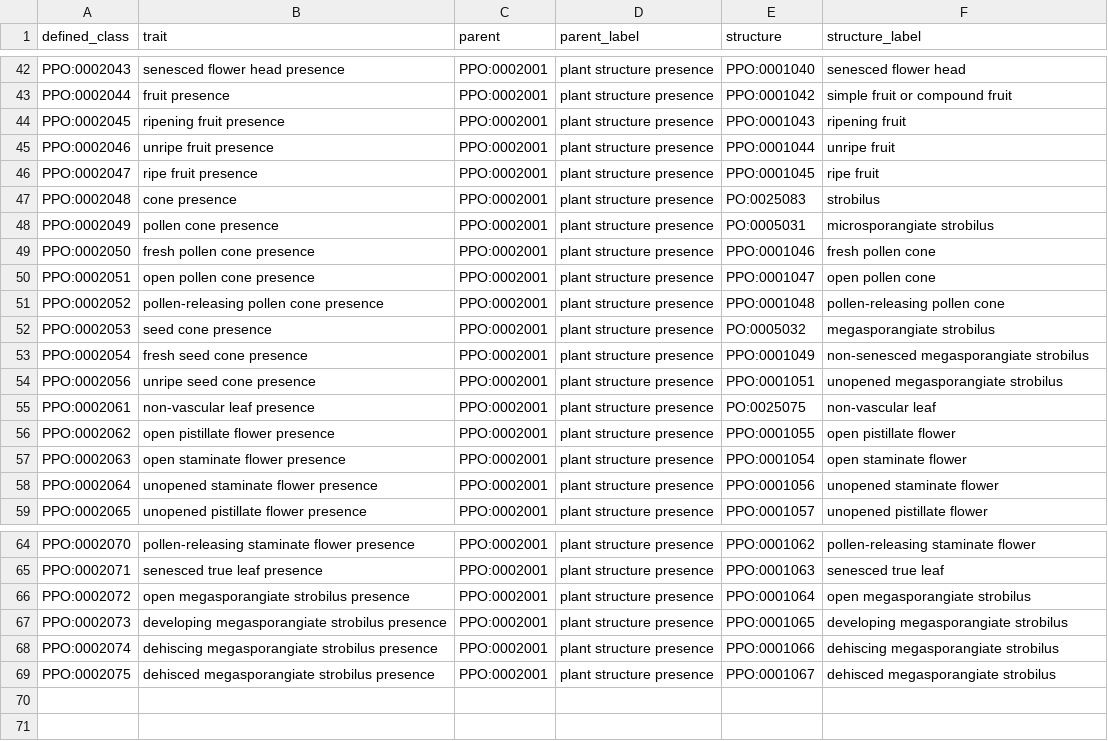
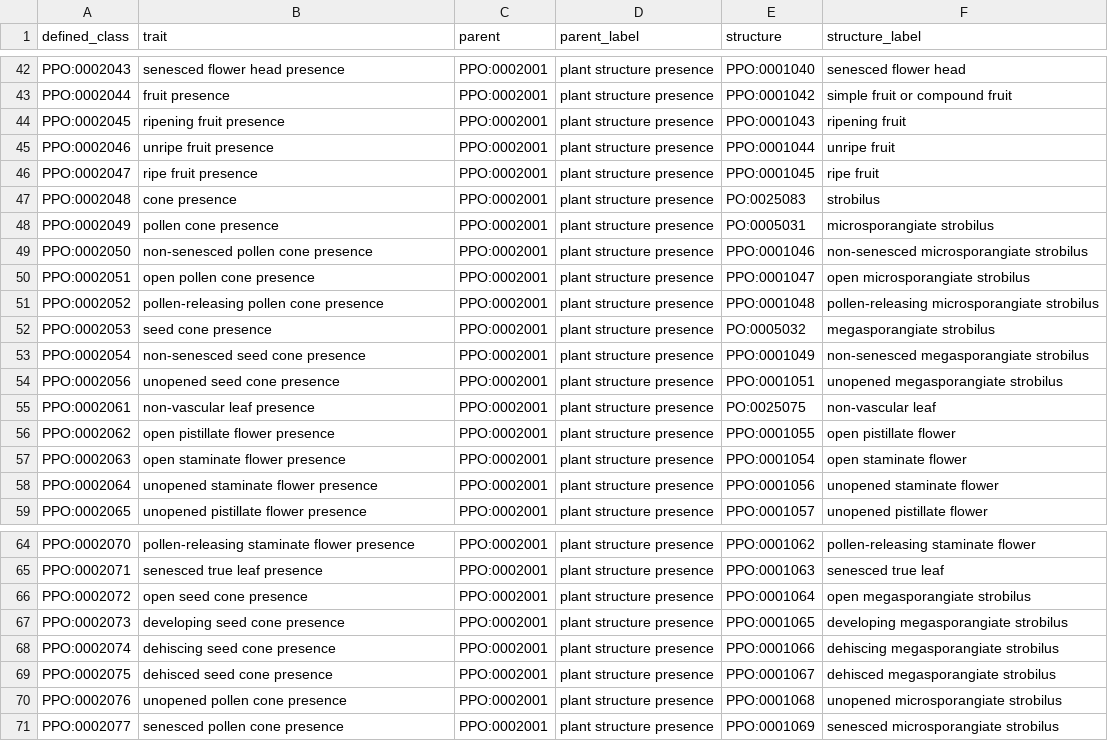
Before and after one commit to PlantPhenoOntology/ppo, a TSV file: src/patterns/data/default/PPO_trait_presence_classes.tsv, drawn as a sheet; only a part is shown, gaps mark what is left out.

```diff
--- a/src/patterns/data/default/PPO_trait_presence_classes.tsv
+++ b/src/patterns/data/default/PPO_trait_presence_classes.tsv
@@ -48,8 +48,8 @@ PPO:0002048	cone presence	PPO:0002001	plant structure presence	PO:0025083	strobi
 PPO:0002049	pollen cone presence	PPO:0002001	plant structure presence	PO:0005031	microsporangiate strobilus
-PPO:0002050	fresh pollen cone presence	PPO:0002001	plant structure presence	PPO:0001046	fresh pollen cone
-PPO:0002051	open pollen cone presence	PPO:0002001	plant structure presence	PPO:0001047	open pollen cone
-PPO:0002052	pollen-releasing pollen cone presence	PPO:0002001	plant structure presence	PPO:0001048	pollen-releasing pollen cone
+PPO:0002050	non-senesced pollen cone presence	PPO:0002001	plant structure presence	PPO:0001046	non-senesced microsporangiate strobilus
+PPO:0002051	open pollen cone presence	PPO:0002001	plant structure presence	PPO:0001047	open microsporangiate strobilus
+PPO:0002052	pollen-releasing pollen cone presence	PPO:0002001	plant structure presence	PPO:0001048	pollen-releasing microsporangiate strobilus
 PPO:0002053	seed cone presence	PPO:0002001	plant structure presence	PO:0005032	megasporangiate strobilus
-PPO:0002054	fresh seed cone presence	PPO:0002001	plant structure presence	PPO:0001049	non-senesced megasporangiate strobilus
-PPO:0002056	unripe seed cone presence	PPO:0002001	plant structure presence	PPO:0001051	unopened megasporangiate strobilus
+PPO:0002054	non-senesced seed cone presence	PPO:0002001	plant structure presence	PPO:0001049	non-senesced megasporangiate strobilus
+PPO:0002056	unopened seed cone presence	PPO:0002001	plant structure presence	PPO:0001051	unopened megasporangiate strobilus
 PPO:0002061	non-vascular leaf presence	PPO:0002001	plant structure presence	PO:0025075	non-vascular leaf
@@ -65,5 +65,7 @@ PPO:0002070	pollen-releasing staminate flower presence	PPO:0002001	plant structu
 PPO:0002071	senesced true leaf presence	PPO:0002001	plant structure presence	PPO:0001063	senesced true leaf
-PPO:0002072	open megasporangiate strobilus presence	PPO:0002001	plant structure presence	PPO:0001064	open megasporangiate strobilus
-PPO:0002073	developing megasporangiate strobilus presence	PPO:0002001	plant structure presence	PPO:0001065	developing megasporangiate strobilus
-PPO:0002074	dehiscing megasporangiate strobilus presence	PPO:0002001	plant structure presence	PPO:0001066	dehiscing megasporangiate strobilus
-PPO:0002075	dehisced megasporangiate strobilus presence	PPO:0002001	plant structure presence	PPO:0001067	dehisced megasporangiate strobilus
+PPO:0002072	open seed cone presence	PPO:0002001	plant structure presence	PPO:0001064	open megasporangiate strobilus
+PPO:0002073	developing seed cone presence	PPO:0002001	plant structure presence	PPO:0001065	developing megasporangiate strobilus
+PPO:0002074	dehiscing seed cone presence	PPO:0002001	plant structure presence	PPO:0001066	dehiscing megasporangiate strobilus
+PPO:0002075	dehisced seed cone presence	PPO:0002001	plant structure presence	PPO:0001067	dehisced megasporangiate strobilus
+PPO:0002076	unopened pollen cone presence	PPO:0002001	plant structure presence	PPO:0001068	unopened microsporangiate strobilus
+PPO:0002077	senesced pollen cone presence	PPO:0002001	plant structure presence	PPO:0001069	senesced microsporangiate strobilus
```
Also changed, not shown: src/patterns/data/default/PPO_trait_absent_classes.tsv, src/patterns/data/default/PPO_trait_present_classes.tsv, 8 other files.
